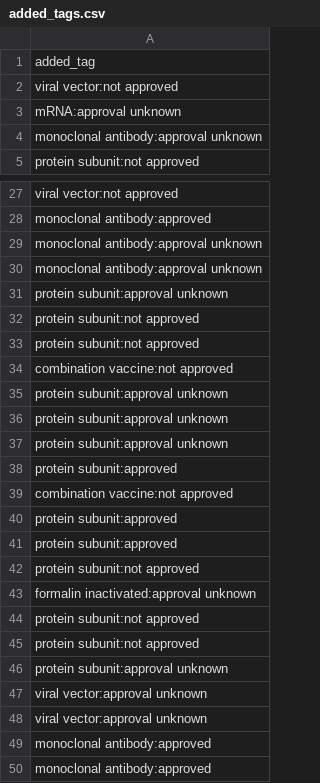
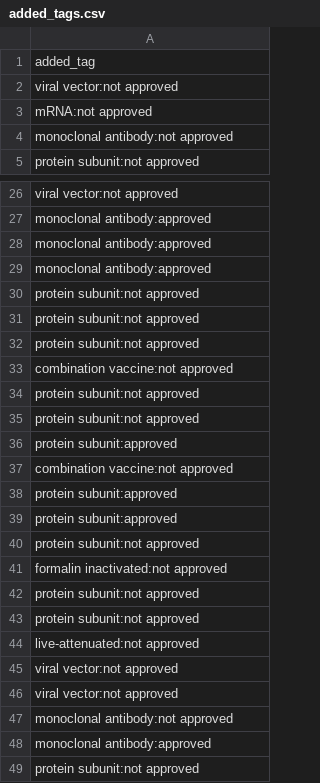
Before and after one commit to deborahcromer/RSVcorrelates, a CSV file: added_tags.csv, drawn as a sheet; only a part is shown, gaps mark what is left out; the shorter side is filled out with more unchanged rows; the diff covers the shown part only.

```diff
--- a/added_tags.csv
+++ b/added_tags.csv
@@ -2,4 +2,4 @@ added_tag
 viral vector:not approved
-mRNA:approval unknown
-monoclonal antibody:approval unknown
+mRNA:not approved
+monoclonal antibody:not approved
 protein subunit:not approved
@@ -28,5 +27,5 @@ viral vector:not approved
 monoclonal antibody:approved
-monoclonal antibody:approval unknown
-monoclonal antibody:approval unknown
-protein subunit:approval unknown
+monoclonal antibody:approved
+monoclonal antibody:approved
+protein subunit:not approved
 protein subunit:not approved
@@ -34,5 +33,4 @@ protein subunit:not approved
 combination vaccine:not approved
-protein subunit:approval unknown
-protein subunit:approval unknown
-protein subunit:approval unknown
+protein subunit:not approved
+protein subunit:not approved
 protein subunit:approved
@@ -42,9 +40,9 @@ protein subunit:approved
 protein subunit:not approved
-formalin inactivated:approval unknown
+formalin inactivated:not approved
 protein subunit:not approved
 protein subunit:not approved
-protein subunit:approval unknown
-viral vector:approval unknown
-viral vector:approval unknown
-monoclonal antibody:approved
+live-attenuated:not approved
+viral vector:not approved
+viral vector:not approved
+monoclonal antibody:not approved
 monoclonal antibody:approved
```
Also changed, not shown: 1 added row, 15 removed rows, 1 moved row and 28 edited cells elsewhere in this file, 10 other files.
